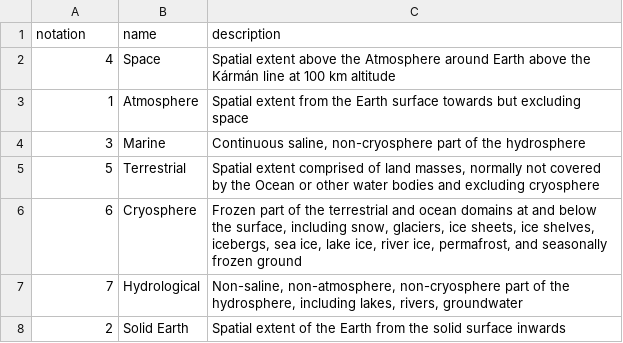
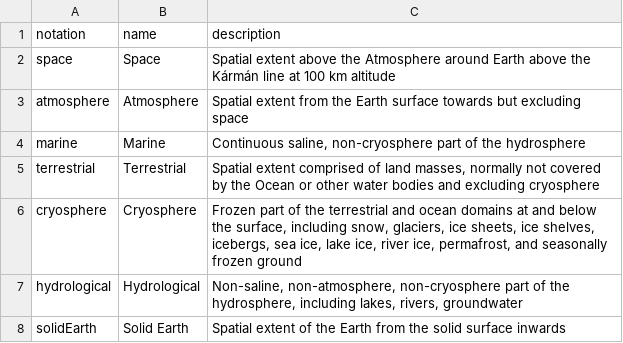
Before and after one commit to theOtherAmilan17/wmds, a CSV file: tables_en/1-06-01.csv, drawn as a sheet.

Commit message:
Update 1-06-01.csv
alphanumeric notations instead of numbers

```diff
--- a/tables_en/1-06-01.csv
+++ b/tables_en/1-06-01.csv
@@ -1,8 +1,8 @@
 notation, name, description
-4,Space,"Spatial extent above the Atmosphere around Earth above the Kármán line at 100 km altitude"
-1,Atmosphere,"Spatial extent from the Earth surface towards but excluding space"
-3,Marine,"Continuous saline, non-cryosphere part of the hydrosphere"
-5,Terrestrial,"Spatial extent comprised of land masses, normally not covered by the Ocean or other water bodies and excluding cryosphere"
-6,Cryosphere,"Frozen part of the terrestrial and ocean domains at and below the surface, including snow, glaciers, ice sheets, ice shelves, icebergs, sea ice, lake ice, river ice, permafrost, and seasonally frozen ground"
-7,Hydrological,"Non-saline, non-atmosphere, non-cryosphere part of the hydrosphere, including lakes, rivers, groundwater"
-2,Solid Earth,"Spatial extent of the Earth from the solid surface inwards"
+space,Space,"Spatial extent above the Atmosphere around Earth above the Kármán line at 100 km altitude"
+atmosphere,Atmosphere,"Spatial extent from the Earth surface towards but excluding space"
+marine,Marine,"Continuous saline, non-cryosphere part of the hydrosphere"
+terrestrial,Terrestrial,"Spatial extent comprised of land masses, normally not covered by the Ocean or other water bodies and excluding cryosphere"
+cryosphere,Cryosphere,"Frozen part of the terrestrial and ocean domains at and below the surface, including snow, glaciers, ice sheets, ice shelves, icebergs, sea ice, lake ice, river ice, permafrost, and seasonally frozen ground"
+hydrological,Hydrological,"Non-saline, non-atmosphere, non-cryosphere part of the hydrosphere, including lakes, rivers, groundwater"
+solidEarth,Solid Earth,"Spatial extent of the Earth from the solid surface inwards"
```
